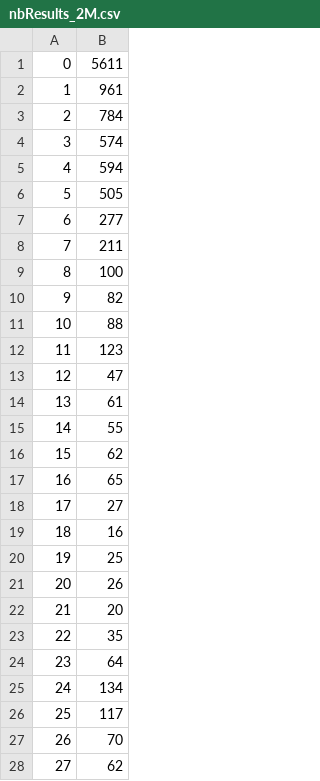
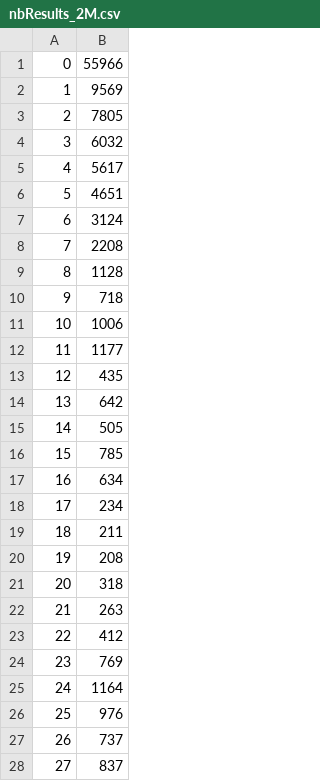
Before and after one commit to MartinSanchezIut/Master2-S1, a CSV file: HAI914I - Gestion des données au dela du SQL/Projet/JenaTester/nbResults_2M.csv, drawn as a sheet; only a part is shown; the diff covers the shown part only.

```diff
--- a/HAI914I - Gestion des données au dela du SQL/Projet/JenaTester/nbResults_2M.csv
+++ b/HAI914I - Gestion des données au dela du SQL/Projet/JenaTester/nbResults_2M.csv
@@ -1,28 +1,28 @@
-0, 5611
-1, 961
-2, 784
-3, 574
-4, 594
-5, 505
-6, 277
-7, 211
-8, 100
-9, 82
-10, 88
-11, 123
-12, 47
-13, 61
-14, 55
-15, 62
-16, 65
-17, 27
-18, 16
-19, 25
-20, 26
-21, 20
-22, 35
-23, 64
-24, 134
-25, 117
-26, 70
-27, 62
+0, 55966
+1, 9569
+2, 7805
+3, 6032
+4, 5617
+5, 4651
+6, 3124
+7, 2208
+8, 1128
+9, 718
+10, 1006
+11, 1177
+12, 435
+13, 642
+14, 505
+15, 785
+16, 634
+17, 234
+18, 211
+19, 208
+20, 318
+21, 263
+22, 412
+23, 769
+24, 1164
+25, 976
+26, 737
+27, 837
```
Also changed, not shown: 130 edited cells elsewhere in this file, 32 other files.
